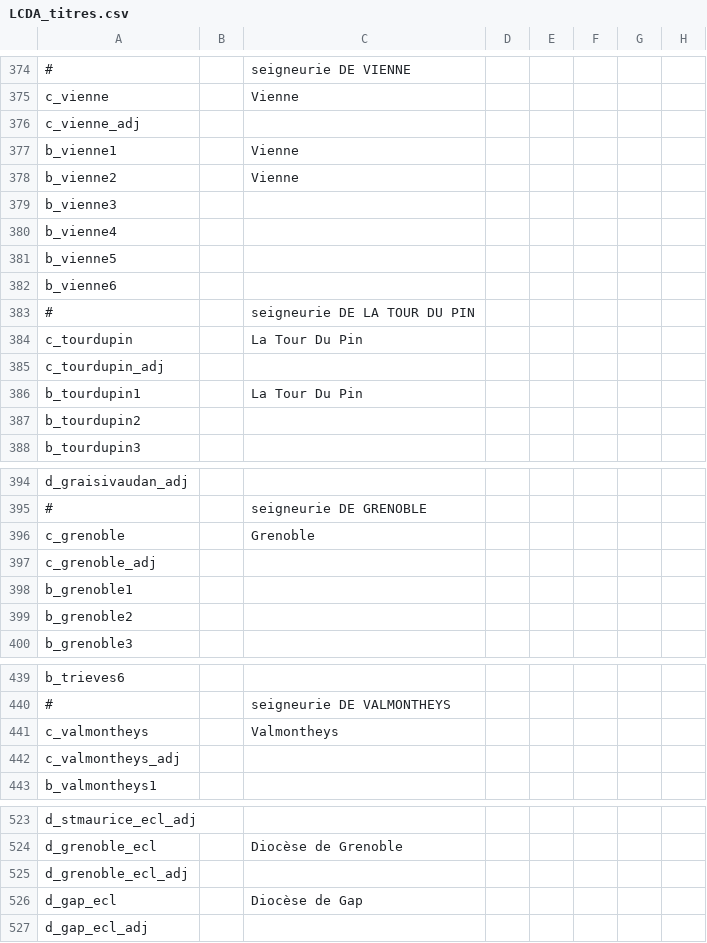
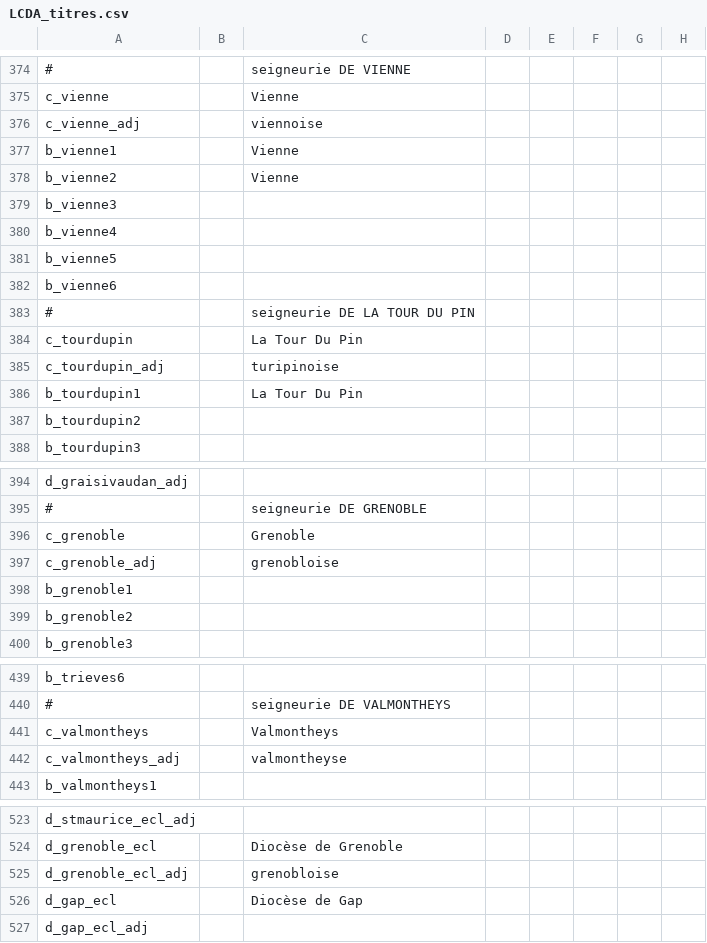
Before and after one commit to ArkoG/LCDA, a CSV file: LCDA/localisation/LCDA_titres.csv, drawn as a sheet; only a part is shown, gaps mark what is left out; the diff covers the shown part only; the diff names each change by its address in the sheet, - before the commit and + after, or states it on an @@ line.

```diff
--- a/LCDA/localisation/LCDA_titres.csv
+++ b/LCDA/localisation/LCDA_titres.csv
-C376: (empty)
+C376: viennoise
-C385: (empty)
+C385: turipinoise
-C397: (empty)
+C397: grenobloise
-C442: (empty)
+C442: valmontheyse
-C525: (empty)
+C525: grenobloise
```
Also changed, not shown: 14 edited cells elsewhere in this file.
